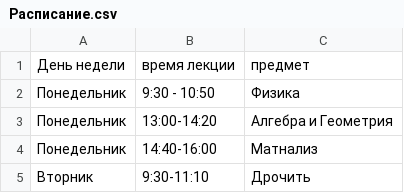
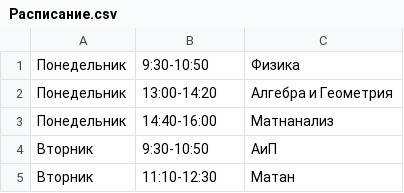
Before and after one commit to Rakhm-cyber/Firstproject, a CSV file: Расписание.csv, drawn as a sheet.

```diff
--- a/Расписание.csv
+++ b/Расписание.csv
@@ -1,5 +1,5 @@
-День недели;время лекции;предмет
-Понедельник;9:30 - 10:50;Физика
+Понедельник;9:30-10:50;Физика
 Понедельник;13:00-14:20;Алгебра и Геометрия
-Понедельник;14:40-16:00;Матнализ
-Вторник;9:30-11:10;Дрочить
+Понедельник;14:40-16:00;Матнанализ
+Вторник;9:30-10:50;АиП
+Вторник;11:10-12:30;Матан
```
Also changed, not shown: 1 other file.
